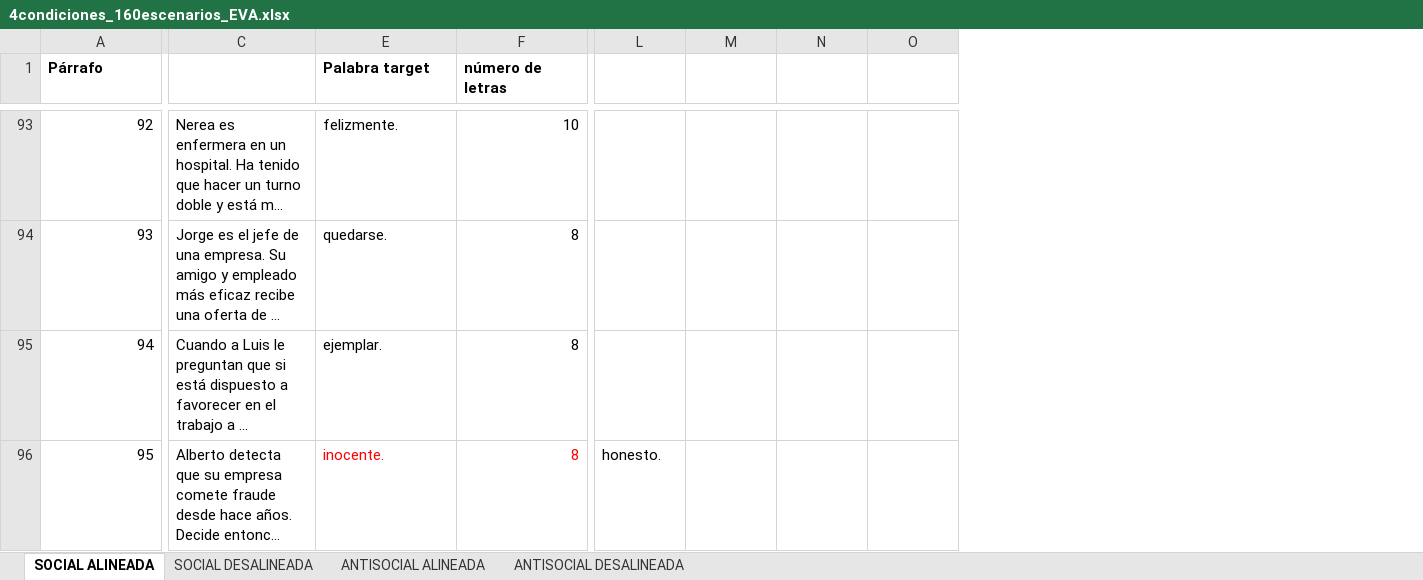
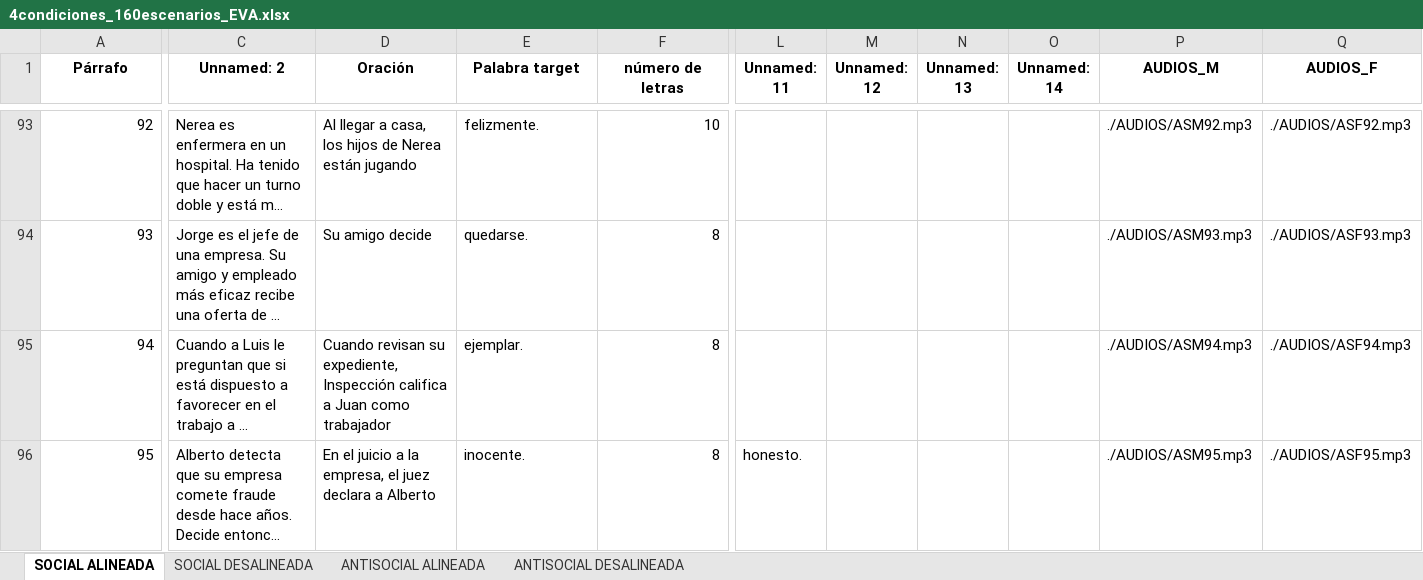
Before and after one commit to darm1274/antisocial-social-EEG-task, an Excel workbook: 4condiciones_160escenarios_EVA.xlsx, sheet SOCIAL ALINEADA, drawn as a sheet; only a part is shown, gaps mark what is left out; long unchanged cells end in …; values as stored, in another font and other column widths than the file's, no borders; the diff covers the shown part only; the diff names each change by its address in the sheet, - before the commit and + after, or states it on an @@ line.

```diff
--- a/4condiciones_160escenarios_EVA.xlsx (sheet SOCIAL ALINEADA)
+++ b/4condiciones_160escenarios_EVA.xlsx (sheet SOCIAL ALINEADA)
@@ column D (Oración) unhidden, rows 93-96: Al llegar a casa, los hijos de Nerea están jugando | Su amigo decide | Cuando revisan su expediente, Inspección califica a Juan como trabajador | En el juicio a la empresa, el juez declara a Alberto @@
+column P (AUDIOS_M), rows 93-96: ./AUDIOS/ASM92.mp3 | ./AUDIOS/ASM93.mp3 | ./AUDIOS/ASM94.mp3 | ./AUDIOS/ASM95.mp3
+column Q (AUDIOS_F), rows 93-96: ./AUDIOS/ASF92.mp3 | ./AUDIOS/ASF93.mp3 | ./AUDIOS/ASF94.mp3 | ./AUDIOS/ASF95.mp3
-A1 alignment: left
+A1 alignment: center
-C1: (empty)
+C1: Unnamed: 2
-E1:F1 alignment: left
+E1:F1 alignment: center
-L1: (empty)
+L1: Unnamed: 11
-M1: (empty)
+M1: Unnamed: 12
-N1: (empty)
+N1: Unnamed: 13
-O1: (empty)
+O1: Unnamed: 14
-E96:F96 text colour: #FF0000
+E96:F96 text colour: black
```
Also changed, not shown: 1 removed row and cell formats elsewhere in this sheet, sheet ANTISOCIAL ALINEADA, sheet SOCIAL DESALINEADA, sheet ANTISOCIAL DESALINEADA, formulas that keep their value, 4 other files.
